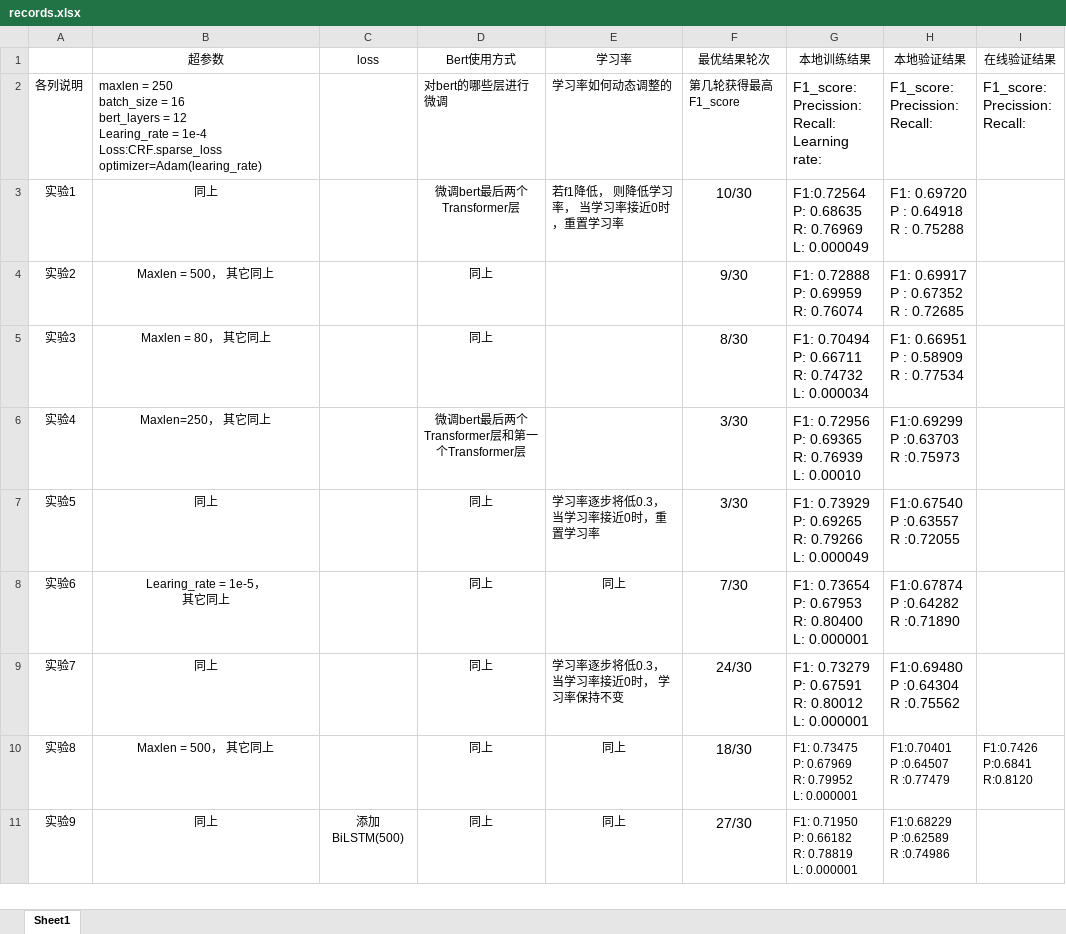
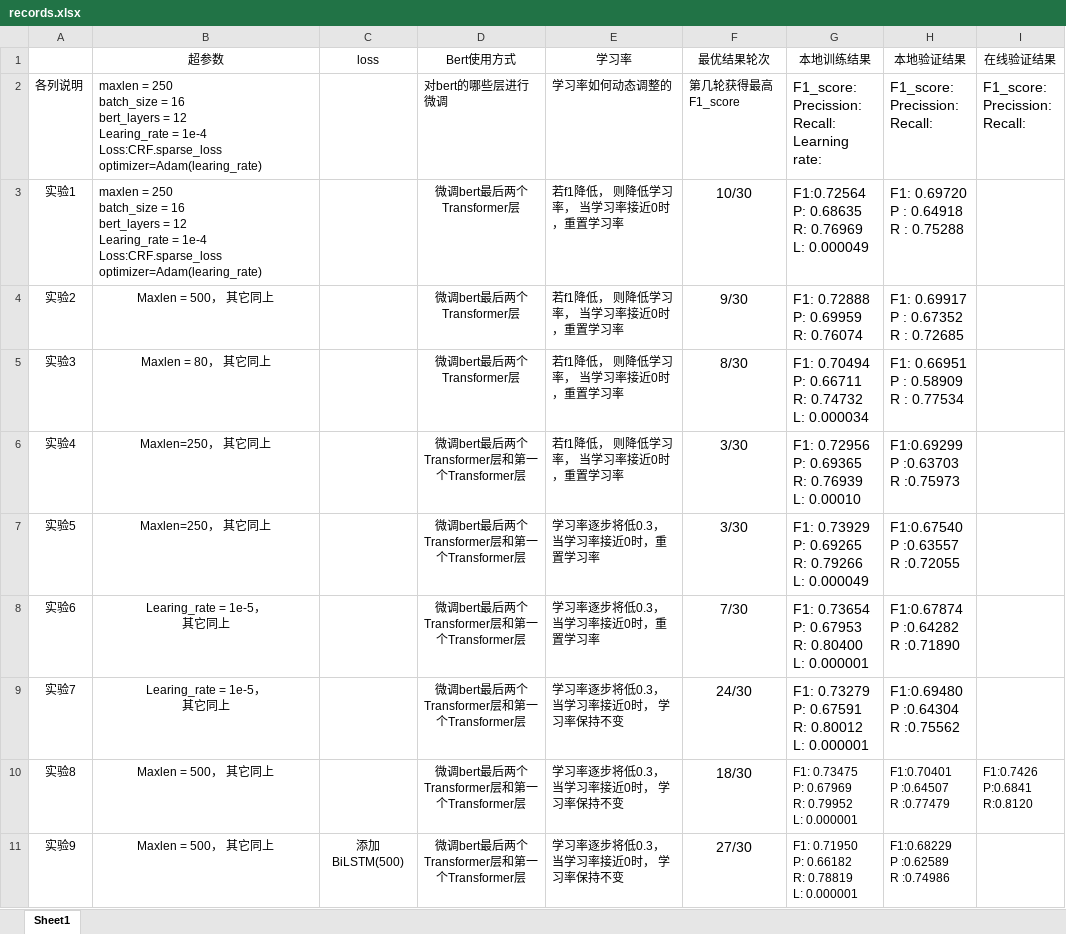
Before and after one commit to YahuGao/Competitions, an Excel workbook: entityRecognition/baseline-bassedGauss/records.xlsx, sheet Sheet1, drawn as a sheet; only a part is shown; values as stored, in another font and other column widths than the file's, no borders; ↵ is a line break in a cell; the diff covers the shown part only; the diff names each change by its address in the sheet, - before the commit and + after, or states it on an @@ line.

```diff
--- a/entityRecognition/baseline-bassedGauss/records.xlsx (sheet Sheet1)
+++ b/entityRecognition/baseline-bassedGauss/records.xlsx (sheet Sheet1)
-B3 (超参数): 同上
+B3 (超参数): maxlen = 250 ↵ batch_size = 16 ↵ bert_layers = 12 ↵ Learing_rate = 1e-4 ↵ Loss:CRF.sparse_loss ↵ optimizer=Adam(learing_rate)
-B3 alignment: center
+B3 alignment: left
-D4:D5 (Bert使用方式): 同上
+D4:D5 (Bert使用方式): 微调bert最后两个Transformer层
-E4:E6 (学习率): (empty)
+E4:E6 (学习率): 若f1降低， 则降低学习率， 当学习率接近0时，重置学习率
-B7 (超参数): 同上
+B7 (超参数): Maxlen=250， 其它同上
-D7:D11 (Bert使用方式): 同上
+D7:D11 (Bert使用方式): 微调bert最后两个Transformer层和第一个Transformer层
-E8 (学习率): 同上
+E8 (学习率): 学习率逐步将低0.3，当学习率接近0时，重置学习率
-E8 alignment: center
+E8 alignment: left
-B9 (超参数): 同上
+B9 (超参数): Learing_rate = 1e-5， ↵ 其它同上
-E10:E11 (学习率): 同上
+E10:E11 (学习率): 学习率逐步将低0.3，当学习率接近0时， 学习率保持不变
-E10:E11 alignment: center
+E10:E11 alignment: left
-B11 (超参数): 同上
+B11 (超参数): Maxlen = 500， 其它同上
```
Also changed, not shown: 3 added rows, 17 edited cells and cell formats elsewhere in this sheet.
